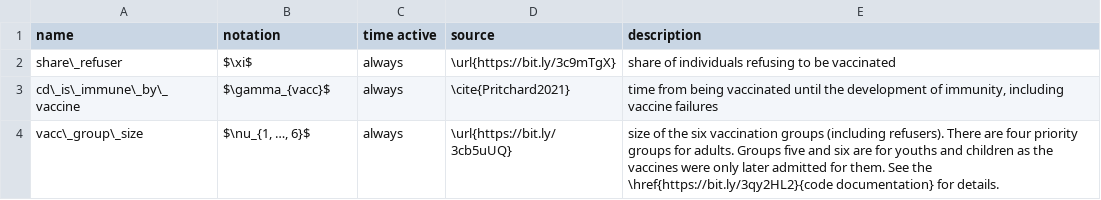
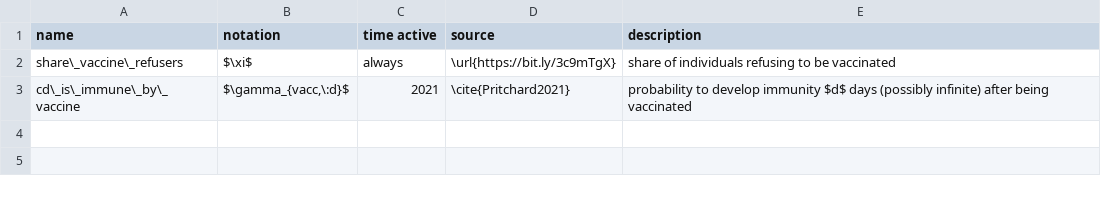
Before and after one commit to covid-19-impact-lab/sid-paper, a CSV file: src/parameter_tables/csv/vaccinations.csv, drawn as a sheet.

Commit message:
Make clear which parameters have distributions. Nicer math formatting. Clearer parameter names. Mention normalizations.

```diff
--- a/src/parameter_tables/csv/vaccinations.csv
+++ b/src/parameter_tables/csv/vaccinations.csv
@@ -1,4 +1,3 @@
 name,notation,time active,source,description
-share\_refuser,$\xi$,always,\url{https://bit.ly/3c9mTgX},share of individuals refusing to be vaccinated
-cd\_is\_immune\_by\_vaccine,$\gamma_{vacc}$,always,\cite{Pritchard2021},"time from being vaccinated until the development of immunity, including vaccine failures"
-vacc\_group\_size,"$\nu_{1, …, 6}$",always,\url{https://bit.ly/3cb5uUQ},size of the six vaccination groups (including refusers). There are four priority groups for adults. Groups five and six are for youths and children as the vaccines were only later admitted for them. See the \href{https://bit.ly/3qy2HL2}{code documentation} for details.
+share\_vaccine\_refusers,$\xi$,always,\url{https://bit.ly/3c9mTgX},share of individuals refusing to be vaccinated
+cd\_is\_immune\_by\_vaccine,"$\gamma_{vacc,\:d}$",2021,\cite{Pritchard2021},probability to develop immunity $d$ days (possibly infinite) after being vaccinated
```
Also changed, not shown: src/parameter_tables/csv/contacts_matching_policies.csv, src/parameter_tables/csv/disease_model.csv, 5 other files.
